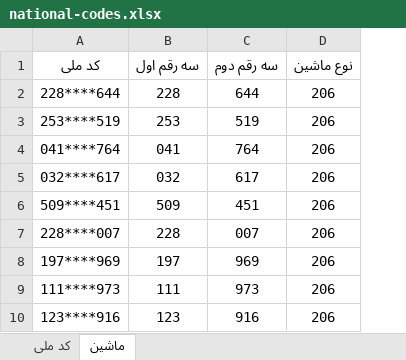
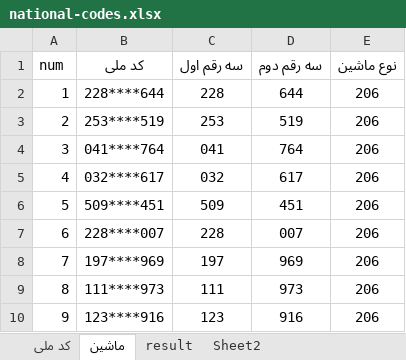
Before and after one commit to amirmojiry/car-lottery-participants-city-of-birth, an Excel workbook: national-codes.xlsx, sheet ماشین, drawn as a sheet; only a part is shown; values as stored, in another font and other column widths than the file's, no borders; the diff names each change by its address in the sheet, - before the commit and + after, or states it on an @@ line.

```diff
--- a/national-codes.xlsx (sheet ماشین)
+++ b/national-codes.xlsx (sheet ماشین)
+sheet tab: result
+sheet tab: Sheet2
+column A (num), rows 2-10: 1 | 2 | 3 | 4 | 5 | 6 | 7 | 8 | 9
```
Also changed, not shown: sheet کد ملی, formulas that keep their value, hidden cells, 3 other files.
